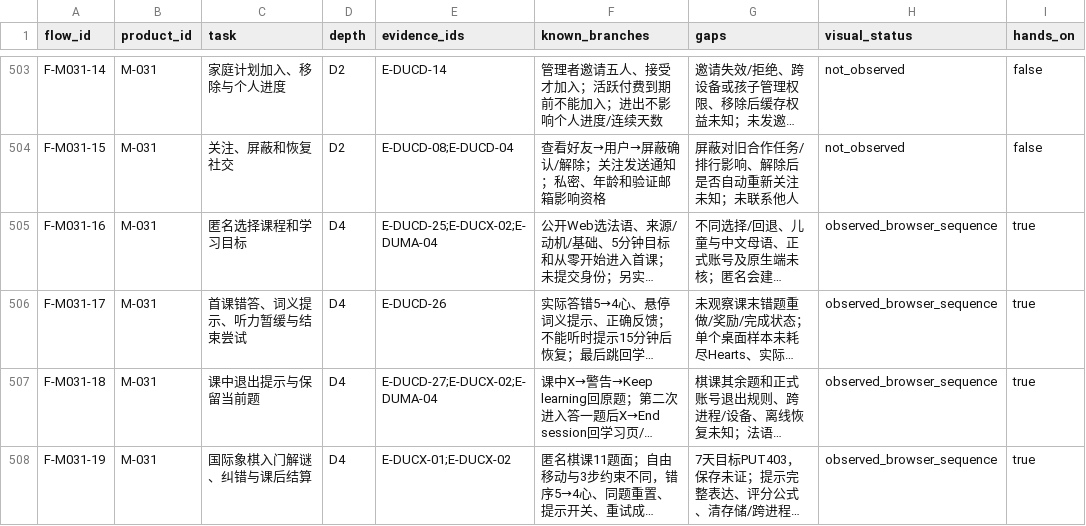
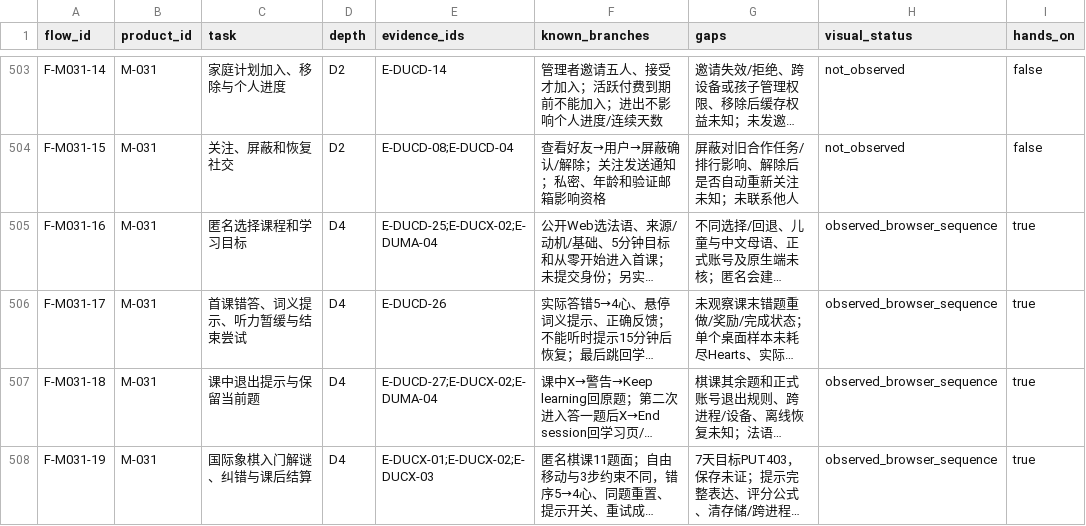
Before and after one commit to Gidean-zcx/ink, a CSV file: docs/research/interaction-library/coverage.csv, drawn as a sheet; only a part is shown, gaps mark what is left out; long unchanged cells end in …; the diff covers the shown part only; the diff names each change by its address in the sheet, - before the commit and + after, or states it on an @@ line.

```diff
--- a/docs/research/interaction-library/coverage.csv
+++ b/docs/research/interaction-library/coverage.csv
-E508 (evidence_ids): E-DUCX-01;E-DUCX-02
+E508 (evidence_ids): E-DUCX-01;E-DUCX-02;E-DUCX-03
```
Also changed, not shown: 4 edited cells elsewhere in this file, docs/research/interaction-library/reference-points.csv, 9 other files.
